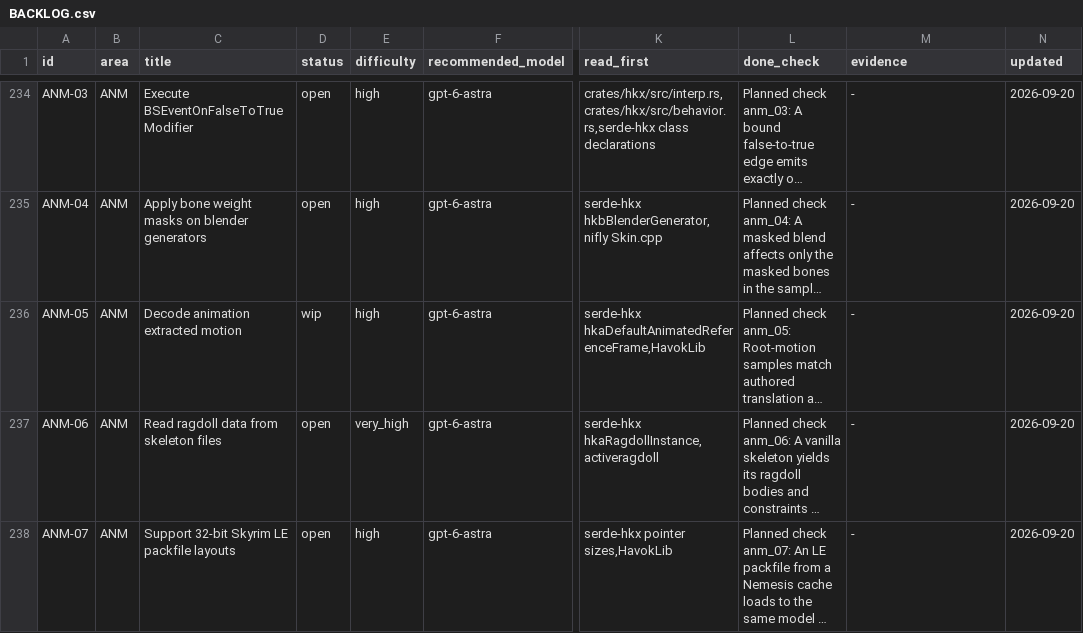
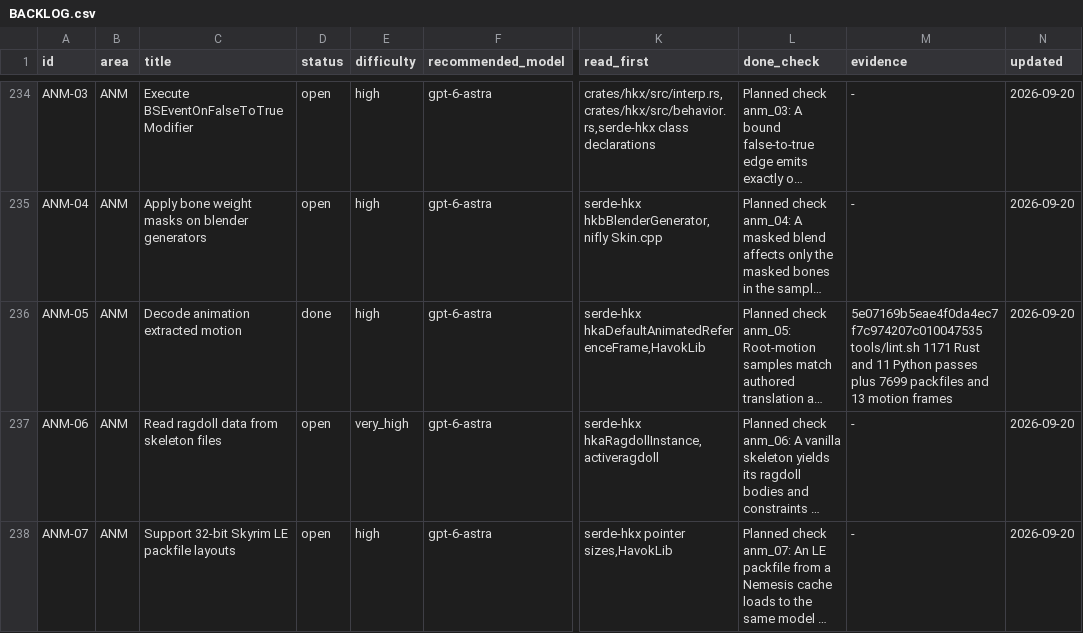
Before and after one commit to earthbone/earthbone-engine, a CSV file: BACKLOG.csv, drawn as a sheet; only a part is shown, gaps mark what is left out; long unchanged cells end in …; the diff names each change by its address in the sheet, - before the commit and + after, or states it on an @@ line.

Commit message:
ANM-05: Record completed implementation evidence

```diff
--- a/BACKLOG.csv
+++ b/BACKLOG.csv
-D236 (status): wip
+D236 (status): done
-M236 (evidence): -
+M236 (evidence): 5e07169b5eae4f0da4ec7f7c974207c010047535 tools/lint.sh 1171 Rust and 11 Python passes plus 7699 packfiles and 13 motion frames
```
